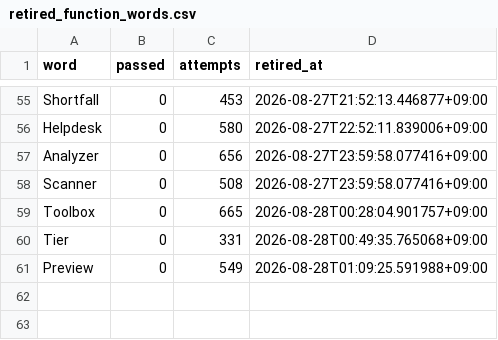
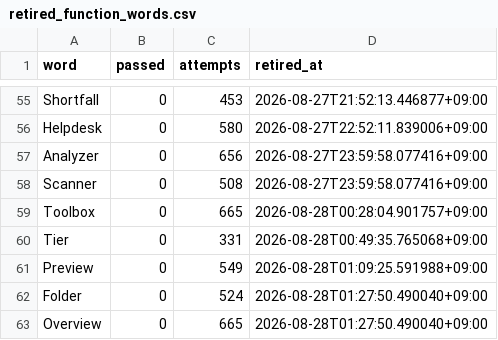
Before and after one commit to h0912w/SAAS_WORDS_TWO_claude_code_project_v2.4, a CSV file: config/retired_function_words.csv, drawn as a sheet; only a part is shown, gaps mark what is left out; the diff names each change by its address in the sheet, - before the commit and + after, or states it on an @@ line.

Commit message:
chore: retire Folder/Overview, log RUN-20260828-011031-KST, end-of-session summary
Record/Copy/Reading landed weakly-positive; Folder and Overview both hit
0 passes at 300+ tries and are retired. Logged a cross-round pattern
observation: single concrete records/measurements pass the KP gate but
container/summary-style words (Manual, Worksheet, Cabinet, Folder,
Overview) consistently fail. This closes the session's word-generation
loop per user instruction - 12 rounds total this session.

```diff
--- a/config/retired_function_words.csv
+++ b/config/retired_function_words.csv
+row 62: Folder | 0 | 524 | 2026-08-28T01:27:50.490040+09:00
+row 63: Overview | 0 | 665 | 2026-08-28T01:27:50.490040+09:00
```
Also changed, not shown: 4 other files.
